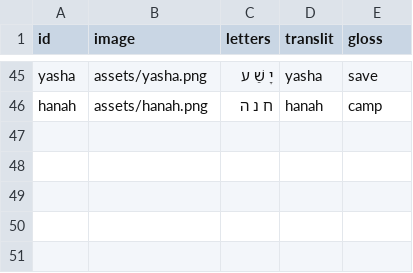
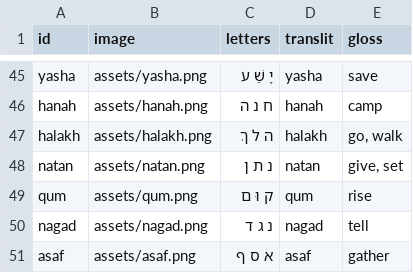
Before and after one commit to cmainechan/hwg, a CSV file: words.csv, drawn as a sheet; only a part is shown, gaps mark what is left out; the diff names each change by its address in the sheet, - before the commit and + after, or states it on an @@ line.

```diff
--- a/words.csv
+++ b/words.csv
+row 47: halakh | assets/halakh.png | ה ל ךְ | halakh | go, walk
+row 48: natan | assets/natan.png | נ ת ן | natan | give, set
+row 49: qum | assets/qum.png | ק וּ ם | qum | rise
+row 50: nagad | assets/nagad.png | נ ג ד | nagad | tell
+row 51: asaf | assets/asaf.png | א ס ף | asaf | gather
```
Also changed, not shown: 6 other files.
